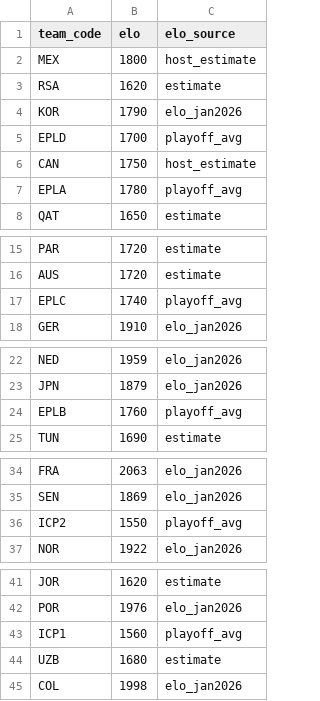
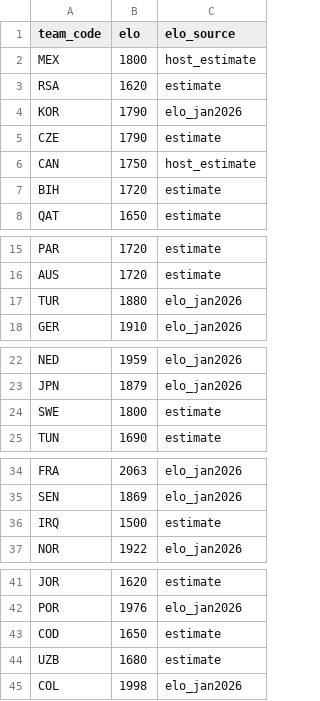
Before and after one commit to g23252a-svg/worldcup2026, a CSV file: data/team_elo_2026.csv, drawn as a sheet; only a part is shown, gaps mark what is left out.

Commit message:
data: 플레이오프 확정팀 반영 (체코/보스니아/튀르키예/스웨덴/이라크/DR콩고)

```diff
--- a/data/team_elo_2026.csv
+++ b/data/team_elo_2026.csv
@@ -4,5 +4,5 @@ RSA,1620,estimate
 KOR,1790,elo_jan2026
-EPLD,1700,playoff_avg
+CZE,1790,estimate
 CAN,1750,host_estimate
-EPLA,1780,playoff_avg
+BIH,1720,estimate
 QAT,1650,estimate
@@ -16,3 +16,3 @@ PAR,1720,estimate
 AUS,1720,estimate
-EPLC,1740,playoff_avg
+TUR,1880,elo_jan2026
 GER,1910,elo_jan2026
@@ -23,3 +23,3 @@ NED,1959,elo_jan2026
 JPN,1879,elo_jan2026
-EPLB,1760,playoff_avg
+SWE,1800,estimate
 TUN,1690,estimate
@@ -35,3 +35,3 @@ FRA,2063,elo_jan2026
 SEN,1869,elo_jan2026
-ICP2,1550,playoff_avg
+IRQ,1500,estimate
 NOR,1922,elo_jan2026
@@ -42,3 +42,3 @@ JOR,1620,estimate
 POR,1976,elo_jan2026
-ICP1,1560,playoff_avg
+COD,1650,estimate
 UZB,1680,estimate
```
